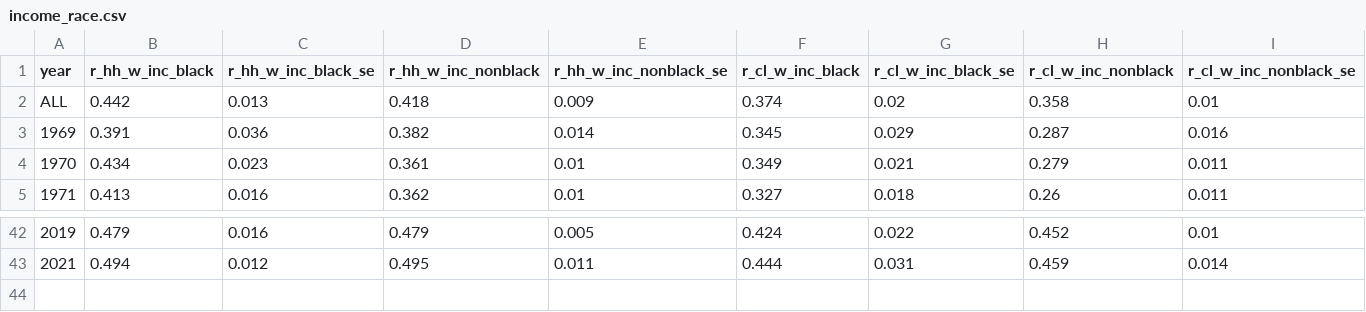
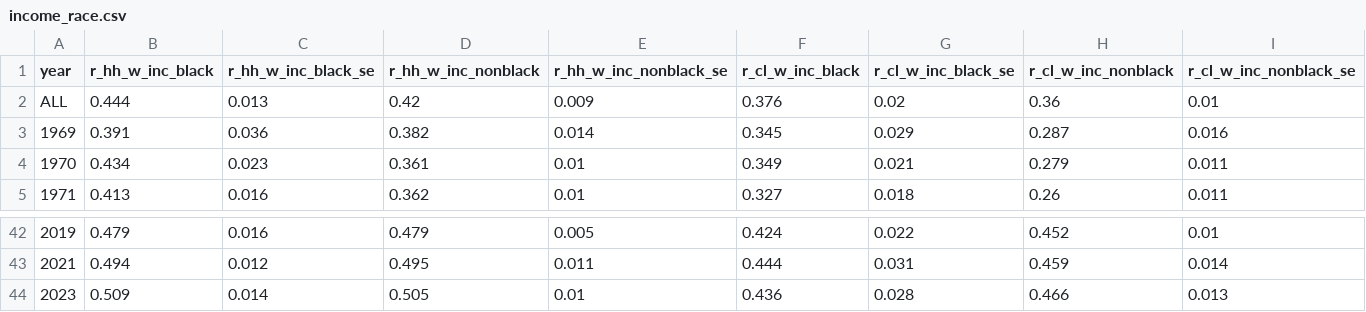
Before and after one commit to aebuechele29/clan_study, a CSV file: 7_gini_by_race/output/income_race.csv, drawn as a sheet; only a part is shown, gaps mark what is left out.

```diff
--- a/7_gini_by_race/output/income_race.csv
+++ b/7_gini_by_race/output/income_race.csv
@@ -1,3 +1,3 @@
 "year","r_hh_w_inc_black","r_hh_w_inc_black_se","r_hh_w_inc_nonblack","r_hh_w_inc_nonblack_se","r_cl_w_inc_black","r_cl_w_inc_black_se","r_cl_w_inc_nonblack","r_cl_w_inc_nonblack_se"
-"ALL",0.442,0.013,0.418,0.009,0.374,0.02,0.358,0.01
+"ALL",0.444,0.013,0.42,0.009,0.376,0.02,0.36,0.01
 "1969",0.391,0.036,0.382,0.014,0.345,0.029,0.287,0.016
@@ -43 +43,2 @@
 "2021",0.494,0.012,0.495,0.011,0.444,0.031,0.459,0.014
+"2023",0.509,0.014,0.505,0.01,0.436,0.028,0.466,0.013
```
Also changed, not shown: 10_appendix/output/appendix_e/income.csv, 10_appendix/output/appendix_f/income.csv, 43 other files.
